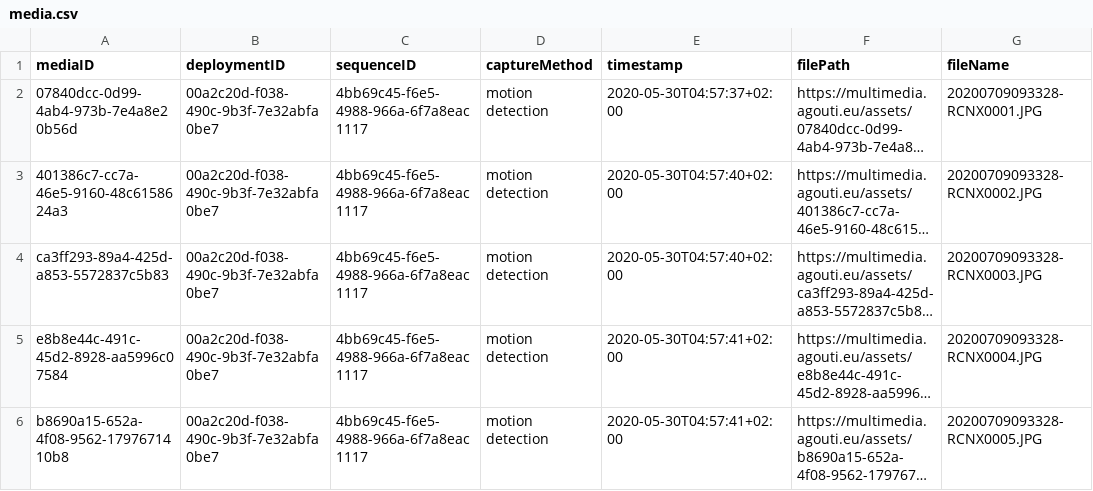
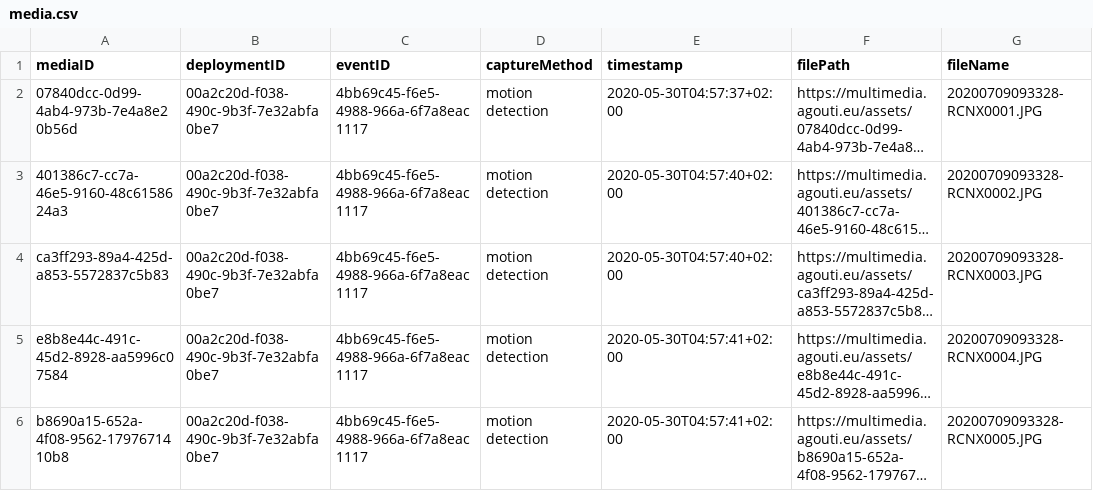
Before and after one commit to tdwg/camtrap-dp, a CSV file: example/media.csv, drawn as a sheet; only a part is shown; long unchanged cells end in …; the diff names each change by its address in the sheet, - before the commit and + after, or states it on an @@ line.

Commit message:
Simplify hierarchy
- Remove `observations.deploymentID` from schema and example
- Remove `observations.timestamp` from schema and example
- Remove `observations.mediaID` from schema and example
- Rename `media.sequenceID` to `media.eventID` in schema and example
- Rename `observations.sequenceID` to `observations.eventID` in schema and example

```diff
--- a/example/media.csv
+++ b/example/media.csv
-C1: sequenceID
+C1: eventID
```
Also changed, not shown: example/observations.csv, 2 other files.
